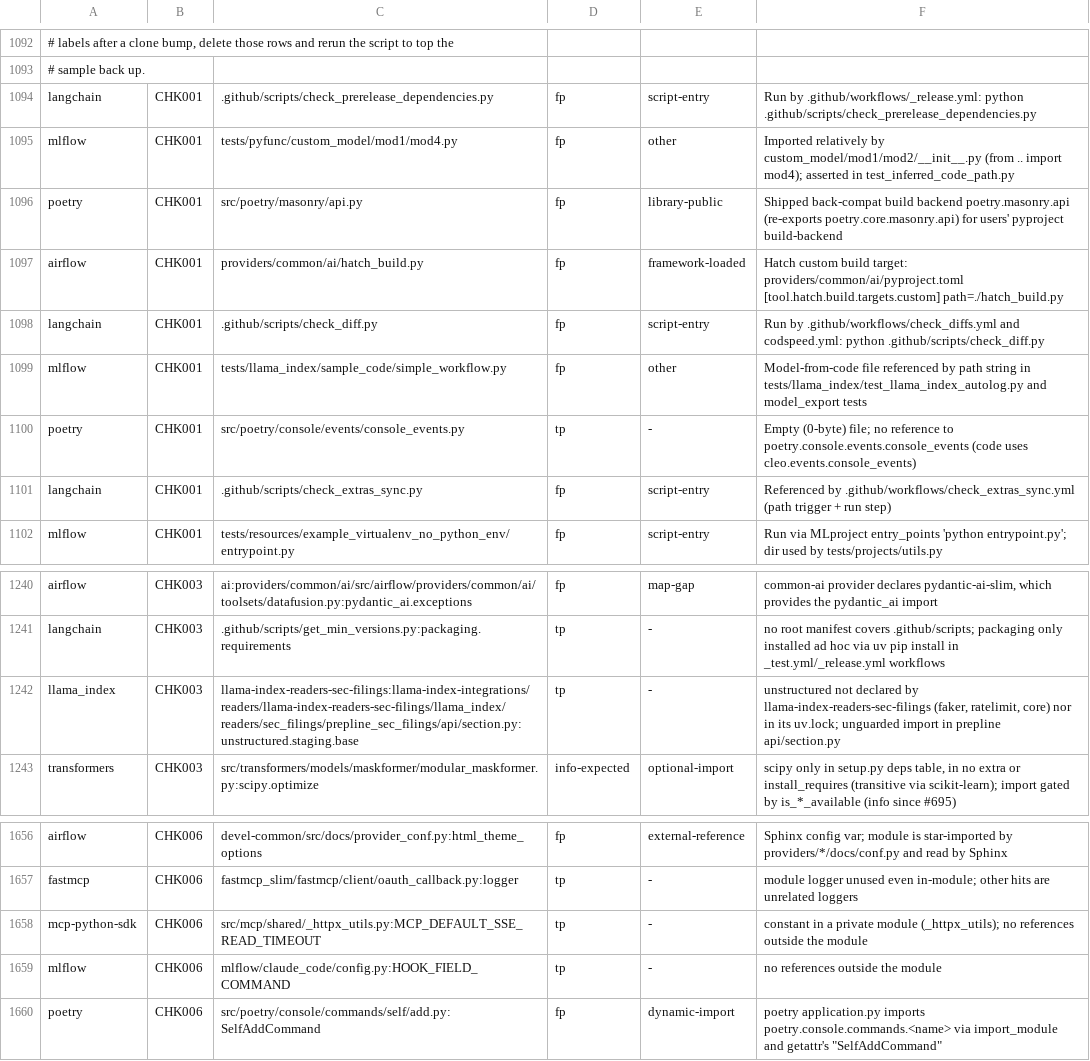
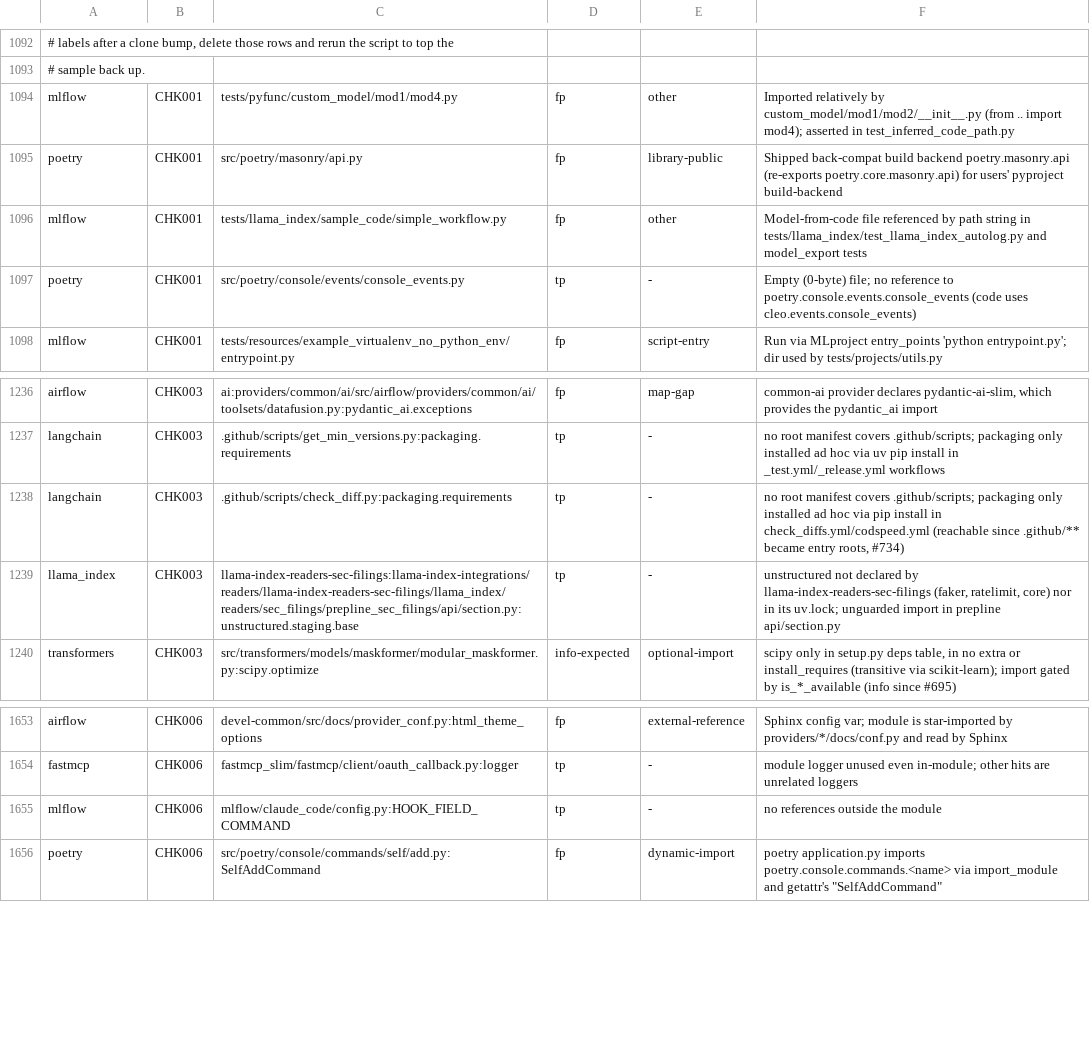
Before and after one commit to watany-dev/chokkin, a TSV file: scripts/oss-fixtures.labels.tsv, drawn as a sheet; only a part is shown, gaps mark what is left out; removed rows and columns are numbered as before the commit, all else as after; the diff names each change by its address in the sheet, - before the commit and + after, or states it on an @@ line.

Commit message:
fix(entry): treat .github scripts and hatch build scripts as entry roots (#752)

```diff
--- a/scripts/oss-fixtures.labels.tsv
+++ b/scripts/oss-fixtures.labels.tsv
-row 1094: langchain | CHK001 | .github/scripts/check_prerelease_dependencies.py | fp | script-entry | Run by .github/workflows/_release.yml: python .github/scripts/check_prerelease_dependencies.py
-row 1097: airflow | CHK001 | providers/common/ai/hatch_build.py | fp | framework-loaded | Hatch custom build target: providers/common/ai/pyproject.toml [tool.hatch.build.targets.custom] path=./hatch_build.py
-row 1098: langchain | CHK001 | .github/scripts/check_diff.py | fp | script-entry | Run by .github/workflows/check_diffs.yml and codspeed.yml: python .github/scripts/check_diff.py
-row 1101: langchain | CHK001 | .github/scripts/check_extras_sync.py | fp | script-entry | Referenced by .github/workflows/check_extras_sync.yml (path trigger + run step)
+row 1238: langchain | CHK003 | .github/scripts/check_diff.py:packaging.requirements | tp | - | no root manifest covers .github/scripts; packaging only installed ad hoc via pip install in check_diffs.yml/codspeed.yml (reachable since .github/** became entry roots, #734)
-row 1658: mcp-python-sdk | CHK006 | src/mcp/shared/_httpx_utils.py:MCP_DEFAULT_SSE_READ_TIMEOUT | tp | - | constant in a private module (_httpx_utils); no references outside the module
```
Also changed, not shown: 13 other files.
